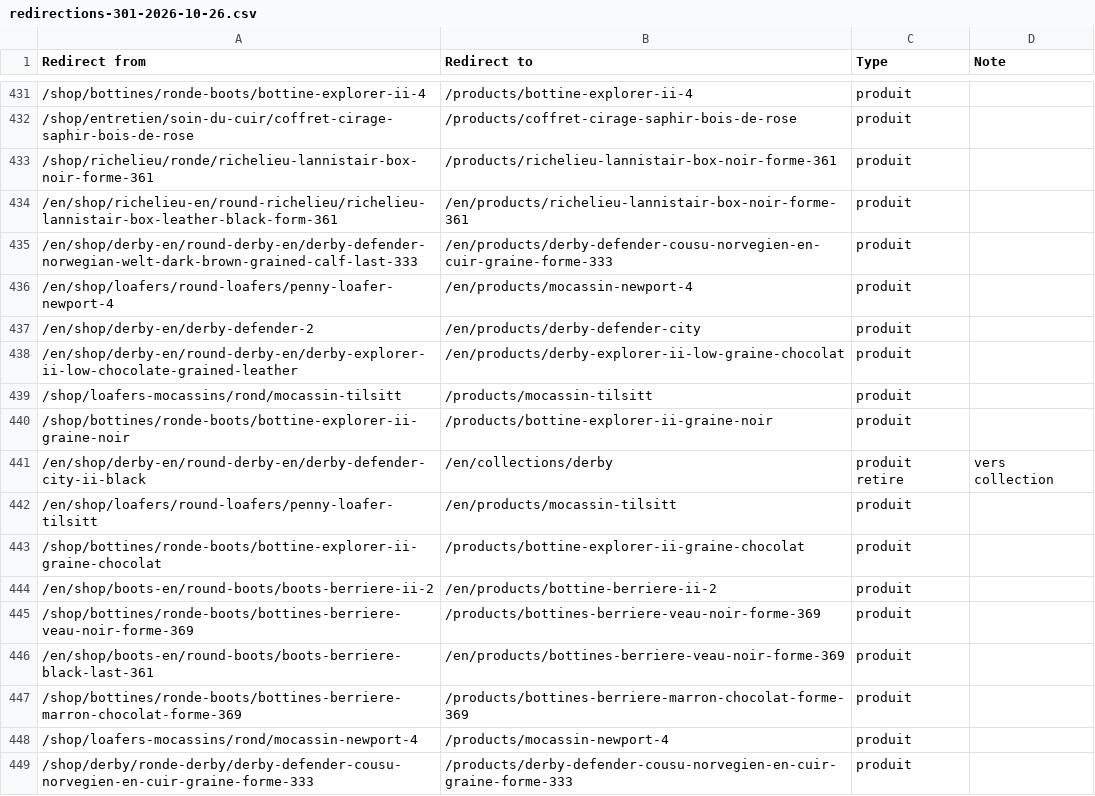
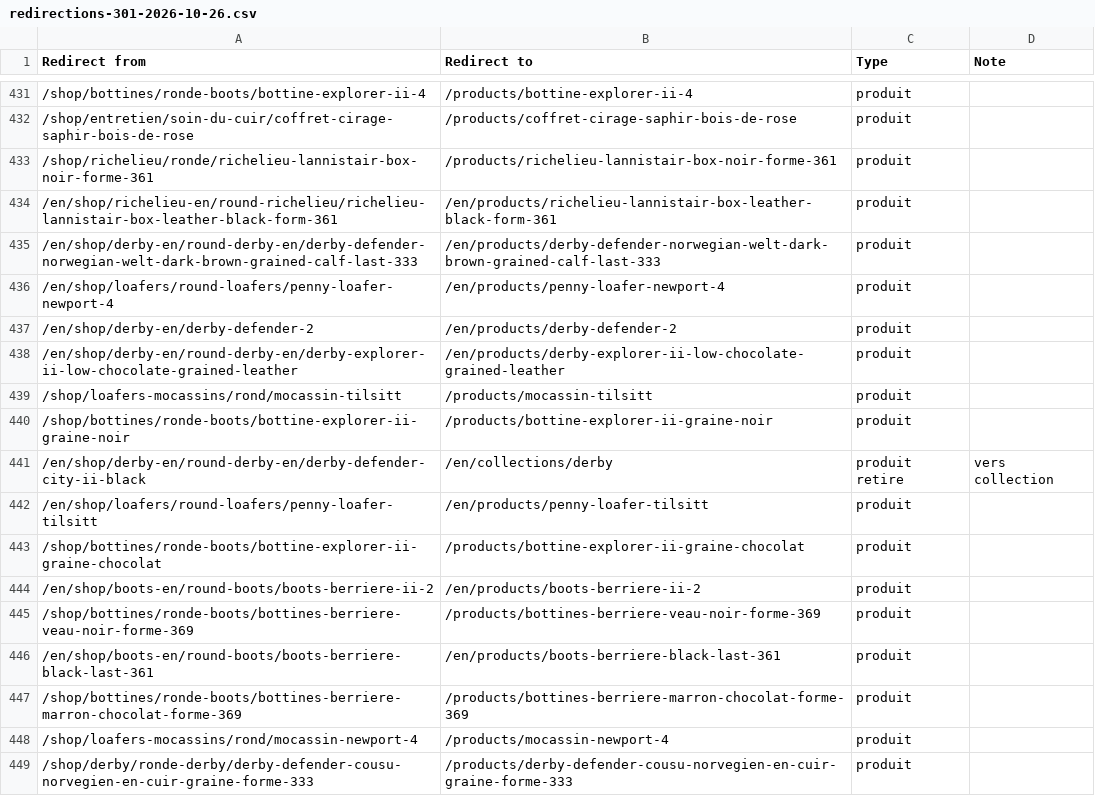
Before and after one commit to xschreder/malfroid, a CSV file: content/redirections/redirections-301-2026-10-26.csv, drawn as a sheet; only a part is shown, gaps mark what is left out; the diff covers the shown part only.

```diff
--- a/content/redirections/redirections-301-2026-10-26.csv
+++ b/content/redirections/redirections-301-2026-10-26.csv
@@ -433,7 +433,7 @@ Redirect from,Redirect to,Type,Note
 /shop/richelieu/ronde/richelieu-lannistair-box-noir-forme-361,/products/richelieu-lannistair-box-noir-forme-361,produit,
-/en/shop/richelieu-en/round-richelieu/richelieu-lannistair-box-leather-black-form-361,/en/products/richelieu-lannistair-box-noir-forme-361,produit,
-/en/shop/derby-en/round-derby-en/derby-defender-norwegian-welt-dark-brown-grained-calf-last-333,/en/products/derby-defender-cousu-norvegien-en-cuir-graine-forme-333,produit,
-/en/shop/loafers/round-loafers/penny-loafer-newport-4,/en/products/mocassin-newport-4,produit,
-/en/shop/derby-en/derby-defender-2,/en/products/derby-defender-city,produit,
-/en/shop/derby-en/round-derby-en/derby-explorer-ii-low-chocolate-grained-leather,/en/products/derby-explorer-ii-low-graine-chocolat,produit,
+/en/shop/richelieu-en/round-richelieu/richelieu-lannistair-box-leather-black-form-361,/en/products/richelieu-lannistair-box-leather-black-form-361,produit,
+/en/shop/derby-en/round-derby-en/derby-defender-norwegian-welt-dark-brown-grained-calf-last-333,/en/products/derby-defender-norwegian-welt-dark-brown-grained-calf-last-333,produit,
+/en/shop/loafers/round-loafers/penny-loafer-newport-4,/en/products/penny-loafer-newport-4,produit,
+/en/shop/derby-en/derby-defender-2,/en/products/derby-defender-2,produit,
+/en/shop/derby-en/round-derby-en/derby-explorer-ii-low-chocolate-grained-leather,/en/products/derby-explorer-ii-low-chocolate-grained-leather,produit,
 /shop/loafers-mocassins/rond/mocassin-tilsitt,/products/mocassin-tilsitt,produit,
@@ -441,7 +441,7 @@ Redirect from,Redirect to,Type,Note
 /en/shop/derby-en/round-derby-en/derby-defender-city-ii-black,/en/collections/derby,produit retire,vers collection
-/en/shop/loafers/round-loafers/penny-loafer-tilsitt,/en/products/mocassin-tilsitt,produit,
+/en/shop/loafers/round-loafers/penny-loafer-tilsitt,/en/products/penny-loafer-tilsitt,produit,
 /shop/bottines/ronde-boots/bottine-explorer-ii-graine-chocolat,/products/bottine-explorer-ii-graine-chocolat,produit,
-/en/shop/boots-en/round-boots/boots-berriere-ii-2,/en/products/bottine-berriere-ii-2,produit,
+/en/shop/boots-en/round-boots/boots-berriere-ii-2,/en/products/boots-berriere-ii-2,produit,
 /shop/bottines/ronde-boots/bottines-berriere-veau-noir-forme-369,/products/bottines-berriere-veau-noir-forme-369,produit,
-/en/shop/boots-en/round-boots/boots-berriere-black-last-361,/en/products/bottines-berriere-veau-noir-forme-369,produit,
+/en/shop/boots-en/round-boots/boots-berriere-black-last-361,/en/products/boots-berriere-black-last-361,produit,
 /shop/bottines/ronde-boots/bottines-berriere-marron-chocolat-forme-369,/products/bottines-berriere-marron-chocolat-forme-369,produit,
```
Also changed, not shown: 142 edited cells elsewhere in this file, 6 other files.
